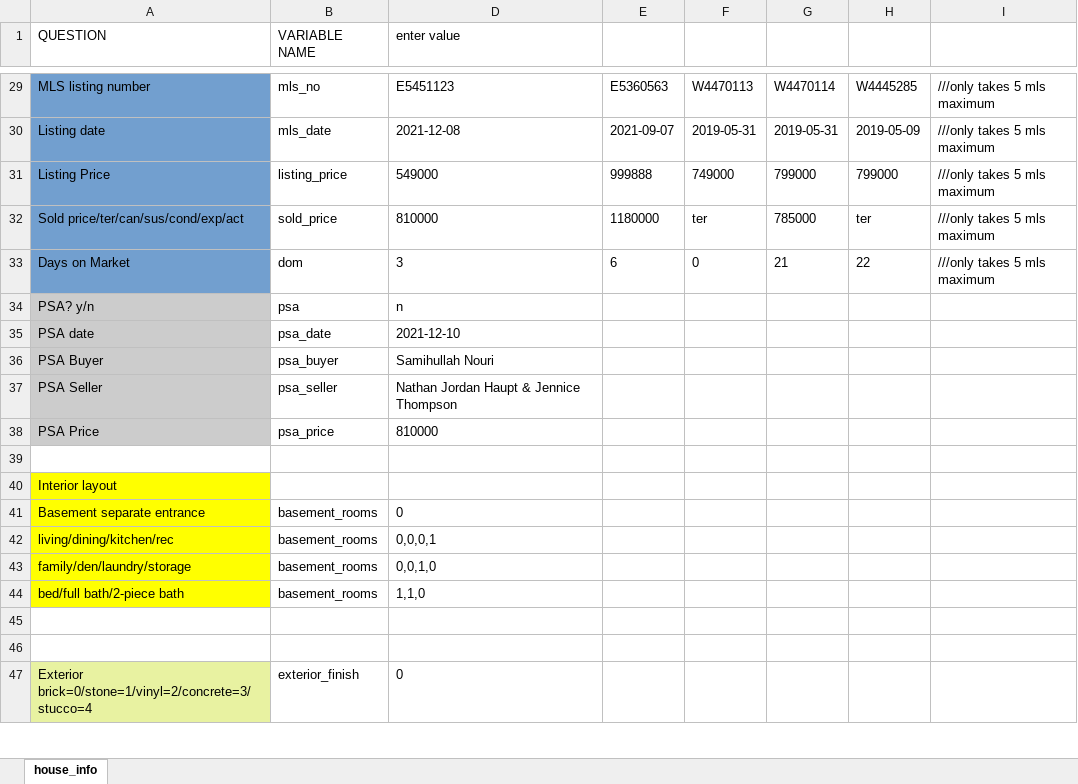
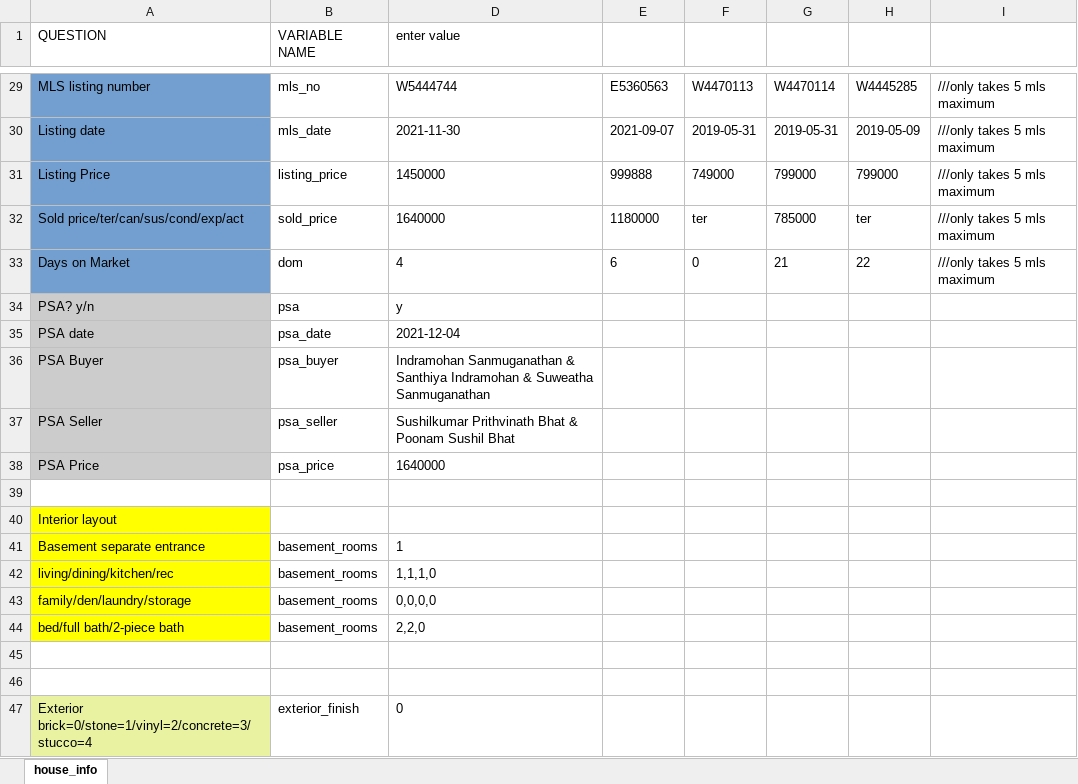
Before and after one commit to matthewyeung35/Appraisal-automation, an Excel workbook: house_info.xlsx, sheet house_info, drawn as a sheet; only a part is shown, gaps mark what is left out; values as stored, in another font and other column widths than the file's, no borders; conditional formats not drawn; the diff covers the shown part only; the diff names each change by its address in the sheet, - before the commit and + after, or states it on an @@ line.

```diff
--- a/house_info.xlsx (sheet house_info)
+++ b/house_info.xlsx (sheet house_info)
-D29 (enter value): E5451123
+D29 (enter value): W5444744
-D30 (enter value): 2021-12-08
+D30 (enter value): 2021-11-30
-D31 (enter value): 549000
+D31 (enter value): 1450000
-D32 (enter value): 810000
+D32 (enter value): 1640000
-D33 (enter value): 3
+D33 (enter value): 4
-D34 (enter value): n
+D34 (enter value): y
-D35 (enter value): 2021-12-10
+D35 (enter value): 2021-12-04
-D36 (enter value): Samihullah Nouri
+D36 (enter value): Indramohan Sanmuganathan & Santhiya Indramohan & Suweatha Sanmuganathan
-D37 (enter value): Nathan Jordan Haupt & Jennice Thompson
+D37 (enter value): Sushilkumar Prithvinath Bhat & Poonam Sushil Bhat
-D38 (enter value): 810000
+D38 (enter value): 1640000
-D41 (enter value): 0
+D41 (enter value): 1
-D42 (enter value): 0,0,0,1
+D42 (enter value): 1,1,1,0
-D43 (enter value): 0,0,1,0
+D43 (enter value): 0,0,0,0
-D44 (enter value): 1,1,0
+D44 (enter value): 2,2,0
```
Also changed, not shown: 21 edited cells elsewhere in this sheet, 3 other files.
